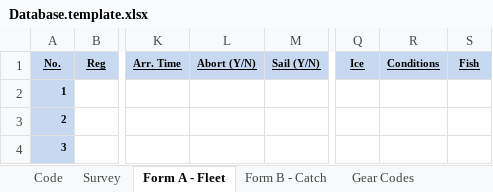
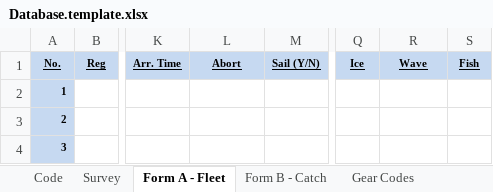
Before and after one commit to ahharvey/I-Fish, an Excel workbook: public/Database.template.xlsx, sheet Form A - Fleet, drawn as a sheet; only a part is shown, gaps mark what is left out; values as stored, in another font and other column widths than the file's, no borders; the diff names each change by its address in the sheet, - before the commit and + after, or states it on an @@ line.

```diff
--- a/public/Database.template.xlsx (sheet Form A - Fleet)
+++ b/public/Database.template.xlsx (sheet Form A - Fleet)
-L1: Abort (Y/N)
+L1: Abort
-R1: Conditions
+R1: Wave
```
Also changed, not shown: sheet Graticule Codes, public/Logbook.template.xlsx, 1 other file.
